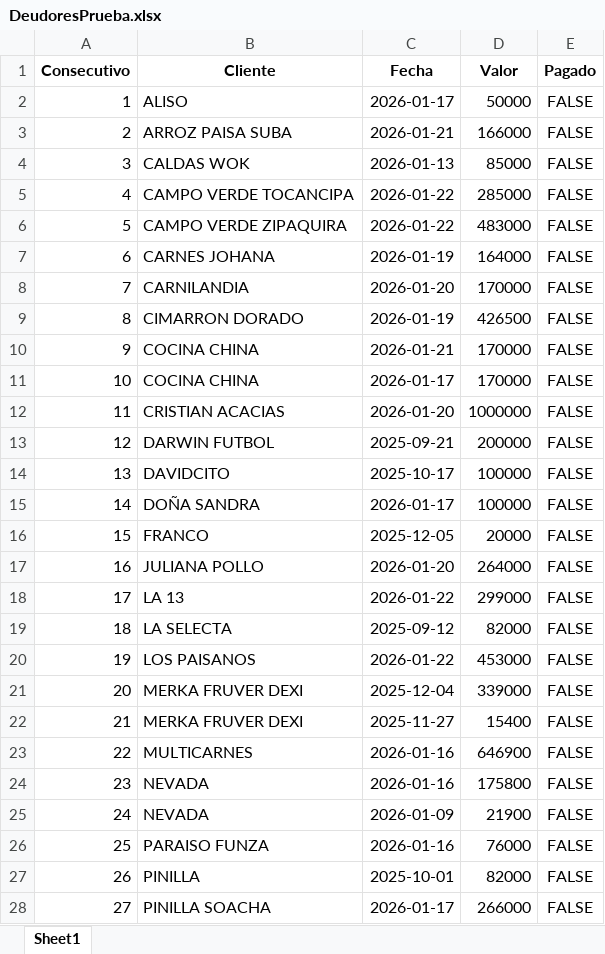
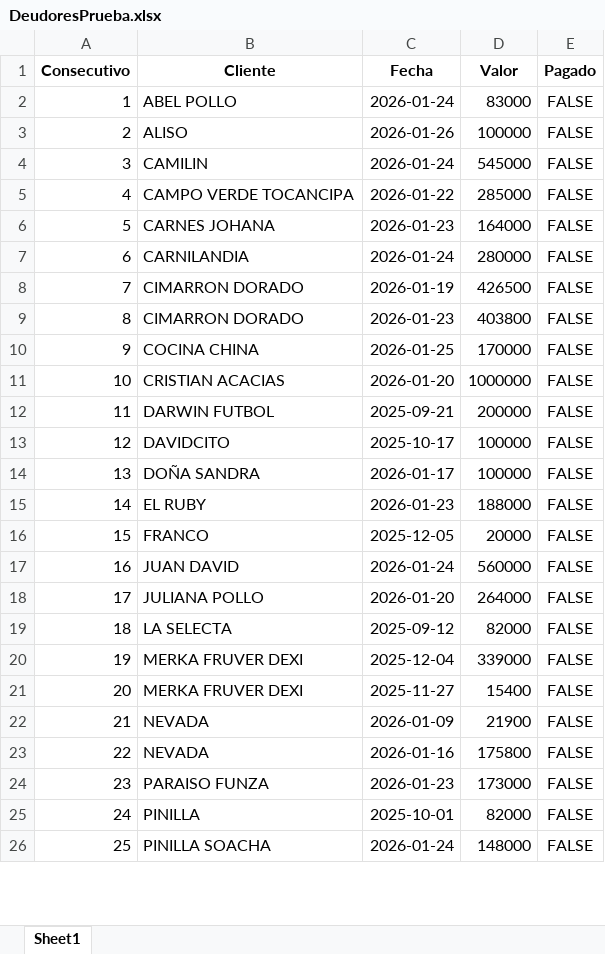
Before and after one commit to anggiemonteroariza-afk/App-Deudores-ED, an Excel workbook: DeudoresPrueba.xlsx, sheet Sheet1, drawn as a sheet; only a part is shown; values as stored, in another font and other column widths than the file's, no borders; removed rows and columns are numbered as before the commit, all else as after; the diff covers the shown part only; the diff names each change by its address in the sheet, - before the commit and + after, or states it on an @@ line.

Commit message:
Add files via upload

```diff
--- a/DeudoresPrueba.xlsx (sheet Sheet1)
+++ b/DeudoresPrueba.xlsx (sheet Sheet1)
+row 2: 1 | ABEL POLLO | 2026-01-24 | 83000 | FALSE
@@ column A (Consecutivo) renumbered between rows 3 and 27 @@
-C3 (Fecha): 2026-01-17
+C3 (Fecha): 2026-01-26
-D3 (Valor): 50000
+D3 (Valor): 100000
-row 3: 2 | ARROZ PAISA SUBA | 2026-01-21 | 166000 | FALSE
-row 4: 3 | CALDAS WOK | 2026-01-13 | 85000 | FALSE
+row 4: 3 | CAMILIN | 2026-01-24 | 545000 | FALSE
-row 6: 5 | CAMPO VERDE ZIPAQUIRA | 2026-01-22 | 483000 | FALSE
-C6 (Fecha): 2026-01-19
+C6 (Fecha): 2026-01-23
-C7 (Fecha): 2026-01-20
+C7 (Fecha): 2026-01-24
-D7 (Valor): 170000
+D7 (Valor): 280000
+row 9: 8 | CIMARRON DORADO | 2026-01-23 | 403800 | FALSE
-C10 (Fecha): 2026-01-21
+C10 (Fecha): 2026-01-25
-row 11: 10 | COCINA CHINA | 2026-01-17 | 170000 | FALSE
+row 15: 14 | EL RUBY | 2026-01-23 | 188000 | FALSE
+row 17: 16 | JUAN DAVID | 2026-01-24 | 560000 | FALSE
-row 18: 17 | LA 13 | 2026-01-22 | 299000 | FALSE
-row 20: 19 | LOS PAISANOS | 2026-01-22 | 453000 | FALSE
-row 23: 22 | MULTICARNES | 2026-01-16 | 646900 | FALSE
@@ row 25 moved to row 22: 21 @@
-C24 (Fecha): 2026-01-16
+C24 (Fecha): 2026-01-23
-D24 (Valor): 76000
+D24 (Valor): 173000
-C26 (Fecha): 2026-01-17
+C26 (Fecha): 2026-01-24
-D26 (Valor): 266000
+D26 (Valor): 148000
```
Also changed, not shown: 2 added rows, 1 removed row and 2 edited cells elsewhere in this sheet.
